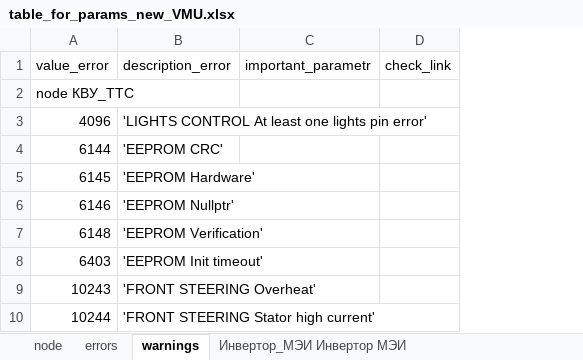
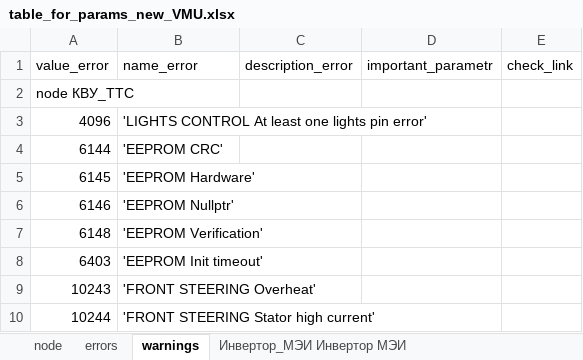
Before and after one commit to hochu-leto/EVIS, an Excel workbook: Tables/table_for_params_new_VMU.xlsx, sheet warnings, drawn as a sheet; only a part is shown; values as stored, in another font and other column widths than the file's, no borders; the diff names each change by its address in the sheet, - before the commit and + after, or states it on an @@ line.

```diff
--- a/Tables/table_for_params_new_VMU.xlsx (sheet warnings)
+++ b/Tables/table_for_params_new_VMU.xlsx (sheet warnings)
+column C (description_error), empty
-B1: description_error
+B1: name_error
```
Also changed, not shown: sheet Инвертор_МЭИ Инвертор МЭИ, 37 other files.
